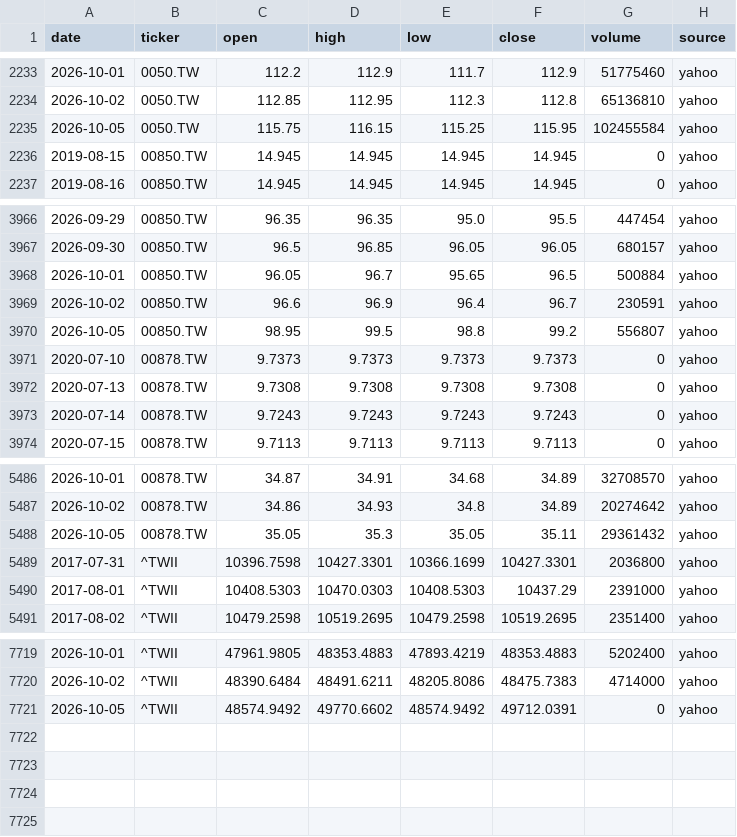
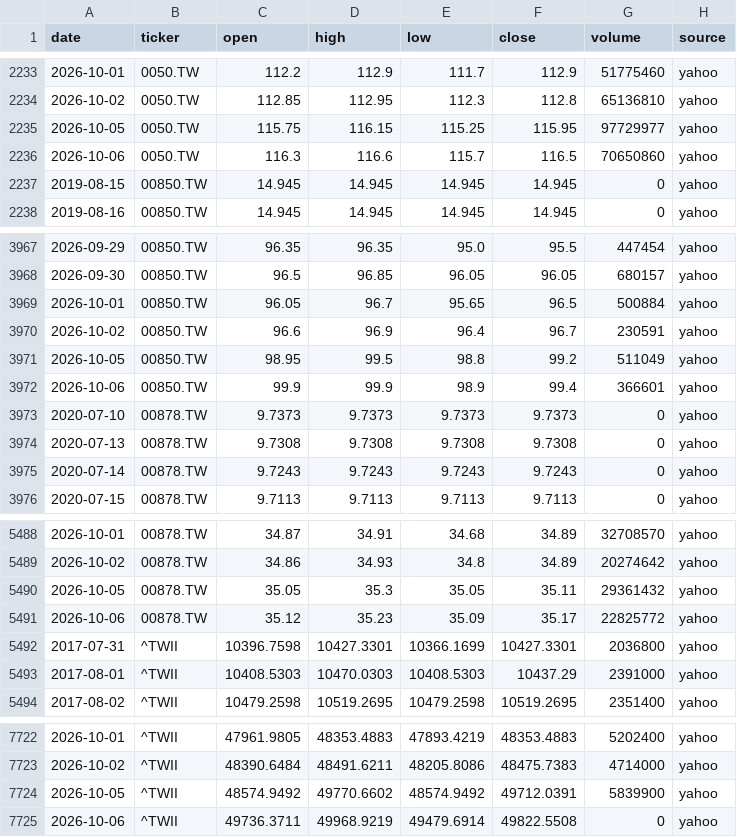
Before and after one commit to Hendrick0815/ESG_AI_Dashboard, a CSV file: data/processed/benchmarks.csv, drawn as a sheet; only a part is shown, gaps mark what is left out.

```diff
--- a/data/processed/benchmarks.csv
+++ b/data/processed/benchmarks.csv
@@ -2234,3 +2234,4 @@
 2026-10-02,0050.TW,112.85,112.95,112.3,112.8,65136810,yahoo
-2026-10-05,0050.TW,115.75,116.15,115.25,115.95,102455584,yahoo
+2026-10-05,0050.TW,115.75,116.15,115.25,115.95,97729977,yahoo
+2026-10-06,0050.TW,116.3,116.6,115.7,116.5,70650860,yahoo
 2019-08-15,00850.TW,14.945,14.945,14.945,14.945,0,yahoo
@@ -3969,3 +3970,4 @@
 2026-10-02,00850.TW,96.6,96.9,96.4,96.7,230591,yahoo
-2026-10-05,00850.TW,98.95,99.5,98.8,99.2,556807,yahoo
+2026-10-05,00850.TW,98.95,99.5,98.8,99.2,511049,yahoo
+2026-10-06,00850.TW,99.9,99.9,98.9,99.4,366601,yahoo
 2020-07-10,00878.TW,9.7373,9.7373,9.7373,9.7373,0,yahoo
@@ -5488,2 +5490,3 @@
 2026-10-05,00878.TW,35.05,35.3,35.05,35.11,29361432,yahoo
+2026-10-06,00878.TW,35.12,35.23,35.09,35.17,22825772,yahoo
 2017-07-31,^TWII,10396.7598,10427.3301,10366.1699,10427.3301,2036800,yahoo
@@ -7720,2 +7723,3 @@
 2026-10-02,^TWII,48390.6484,48491.6211,48205.8086,48475.7383,4714000,yahoo
-2026-10-05,^TWII,48574.9492,49770.6602,48574.9492,49712.0391,0,yahoo
+2026-10-05,^TWII,48574.9492,49770.6602,48574.9492,49712.0391,5839900,yahoo
+2026-10-06,^TWII,49736.3711,49968.9219,49479.6914,49822.5508,0,yahoo
```
Also changed, not shown: data/processed/update_log.csv, 3 other files.
